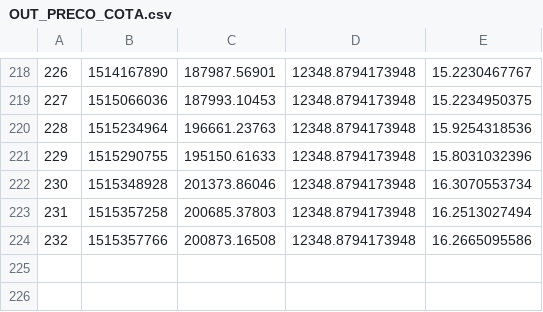
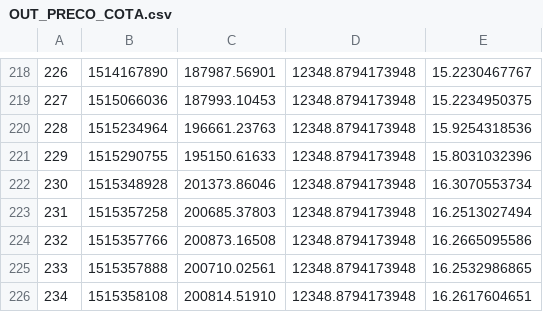
Before and after one commit to filhohao/filhohao.github.io, a CSV file: OUT_PRECO_COTA.csv, drawn as a sheet; only a part is shown, gaps mark what is left out.

Commit message:
latest update

```diff
--- a/OUT_PRECO_COTA.csv
+++ b/OUT_PRECO_COTA.csv
@@ -224 +224,3 @@
 232,1515357766,200873.16508,12348.8794173948,16.2665095586
+233,1515357888,200710.02561,12348.8794173948,16.2532986865
+234,1515358108,200814.51910,12348.8794173948,16.2617604651
```
